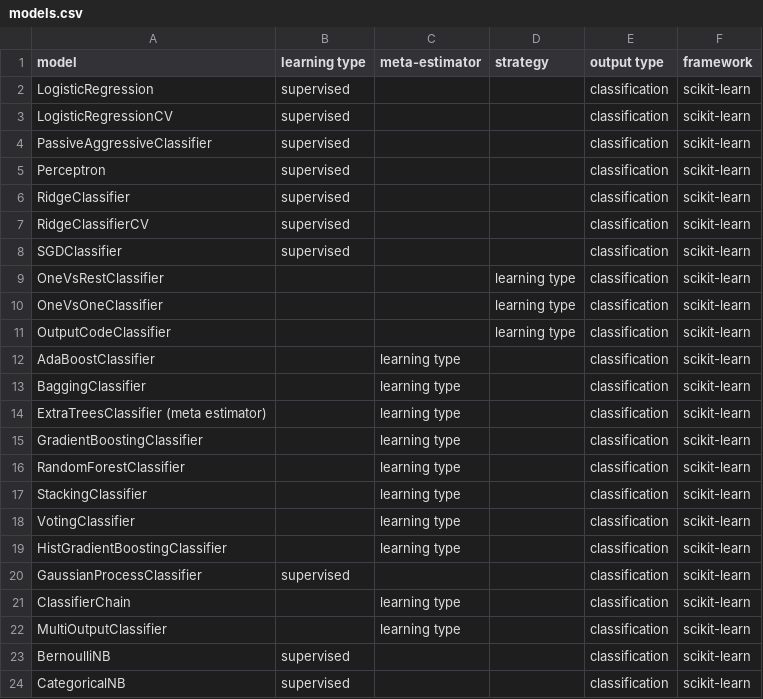
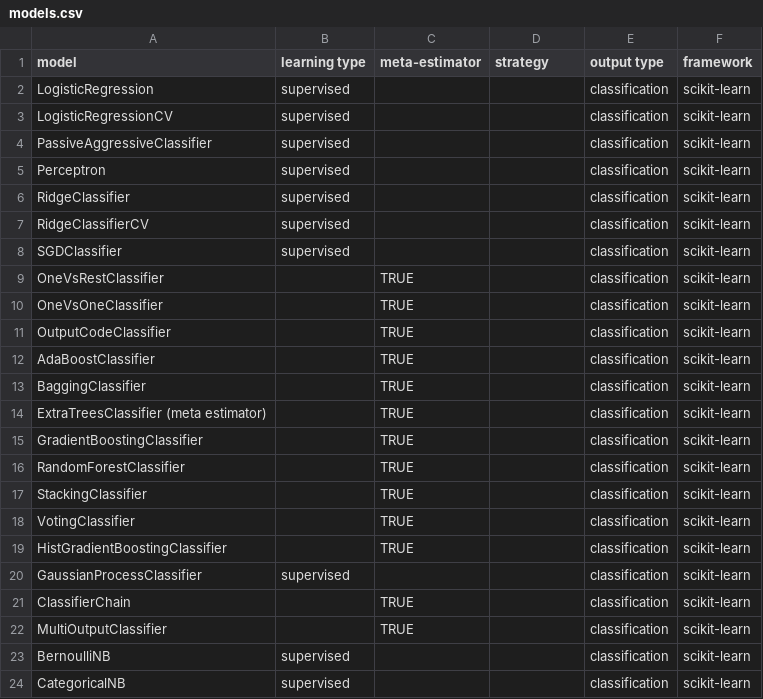
Before and after one commit to fkromer/awesome-machine-learning-algorithms, a CSV file: models.csv, drawn as a sheet; only a part is shown.

Commit message:
fix meata estimator column

```diff
--- a/models.csv
+++ b/models.csv
@@ -8,16 +8,16 @@ RidgeClassifierCV,supervised,,,classification,scikit-learn
 SGDClassifier,supervised,,,classification,scikit-learn
-OneVsRestClassifier,,,learning type,classification,scikit-learn
-OneVsOneClassifier,,,learning type,classification,scikit-learn
-OutputCodeClassifier,,,learning type,classification,scikit-learn
-AdaBoostClassifier,,learning type,,classification,scikit-learn
-BaggingClassifier,,learning type,,classification,scikit-learn
-ExtraTreesClassifier (meta estimator),,learning type,,classification,scikit-learn
-GradientBoostingClassifier,,learning type,,classification,scikit-learn
-RandomForestClassifier,,learning type,,classification,scikit-learn
-StackingClassifier,,learning type,,classification,scikit-learn
-VotingClassifier,,learning type,,classification,scikit-learn
-HistGradientBoostingClassifier,,learning type,,classification,scikit-learn
+OneVsRestClassifier,,TRUE,,classification,scikit-learn
+OneVsOneClassifier,,TRUE,,classification,scikit-learn
+OutputCodeClassifier,,TRUE,,classification,scikit-learn
+AdaBoostClassifier,,TRUE,,classification,scikit-learn
+BaggingClassifier,,TRUE,,classification,scikit-learn
+ExtraTreesClassifier (meta estimator),,TRUE,,classification,scikit-learn
+GradientBoostingClassifier,,TRUE,,classification,scikit-learn
+RandomForestClassifier,,TRUE,,classification,scikit-learn
+StackingClassifier,,TRUE,,classification,scikit-learn
+VotingClassifier,,TRUE,,classification,scikit-learn
+HistGradientBoostingClassifier,,TRUE,,classification,scikit-learn
 GaussianProcessClassifier,supervised,,,classification,scikit-learn
-ClassifierChain,,learning type,,classification,scikit-learn
-MultiOutputClassifier,,learning type,,classification,scikit-learn
+ClassifierChain,,TRUE,,classification,scikit-learn
+MultiOutputClassifier,,TRUE,,classification,scikit-learn
 BernoulliNB,supervised,,,classification,scikit-learn
```
